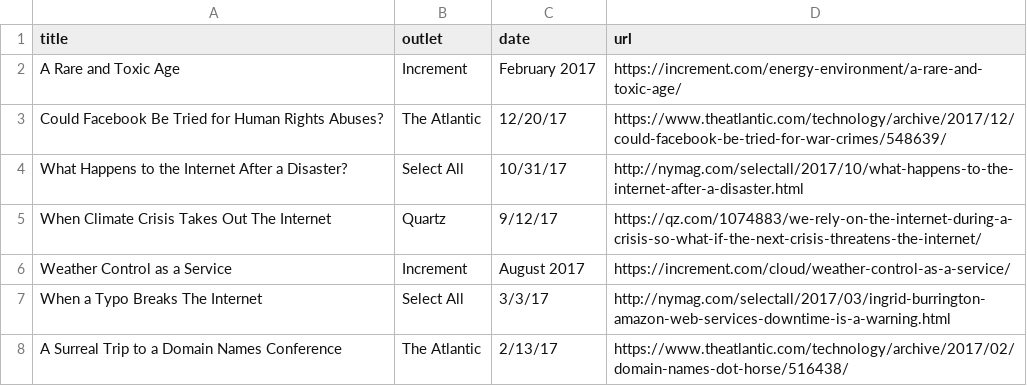
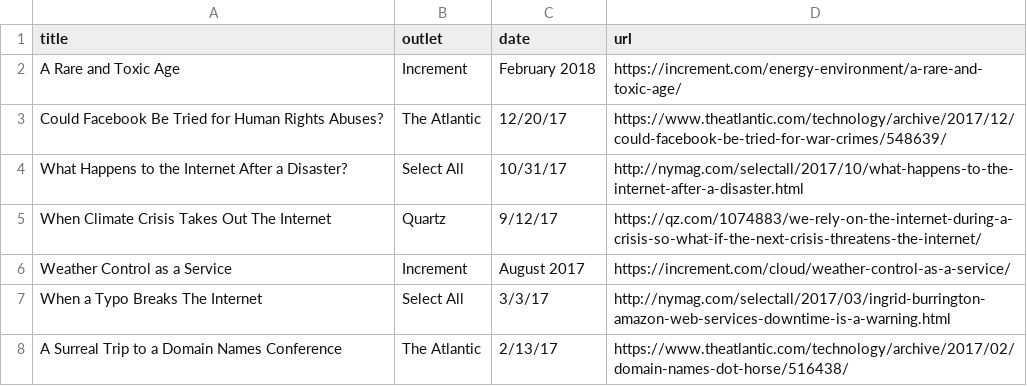
Before and after one commit to lifewinning/lifewinning, a CSV file: _data/clips.csv, drawn as a sheet; only a part is shown.

Commit message:
jk it was 2018

```diff
--- a/_data/clips.csv
+++ b/_data/clips.csv
@@ -1,3 +1,3 @@
 title,outlet,date,url
-A Rare and Toxic Age,Increment,February 2017,https://increment.com/energy-environment/a-rare-and-toxic-age/
+A Rare and Toxic Age,Increment,February 2018,https://increment.com/energy-environment/a-rare-and-toxic-age/
 Could Facebook Be Tried for Human Rights Abuses?,The Atlantic,12/20/17,https://www.theatlantic.com/technology/archive/2017/12/could-facebook-be-tried-for-war-crimes/548639/
```
